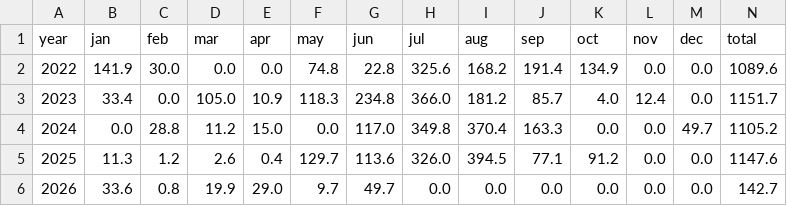
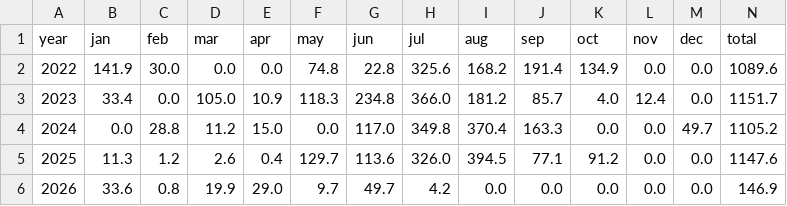
Before and after one commit to rameshram96/iari_weather_data, a CSV file: data/monthly_rainfall.csv, drawn as a sheet.

```diff
--- a/data/monthly_rainfall.csv
+++ b/data/monthly_rainfall.csv
@@ -5,2 +5,2 @@ year,jan,feb,mar,apr,may,jun,jul,aug,sep,oct,nov,dec,total
 2025,11.3,1.2,2.6,0.4,129.7,113.6,326.0,394.5,77.1,91.2,0.0,0.0,1147.6
-2026,33.6,0.8,19.9,29.0,9.7,49.7,0.0,0.0,0.0,0.0,0.0,0.0,142.7
+2026,33.6,0.8,19.9,29.0,9.7,49.7,4.2,0.0,0.0,0.0,0.0,0.0,146.9
```
Also changed, not shown: data/iari_weather.csv, 1 other file.
